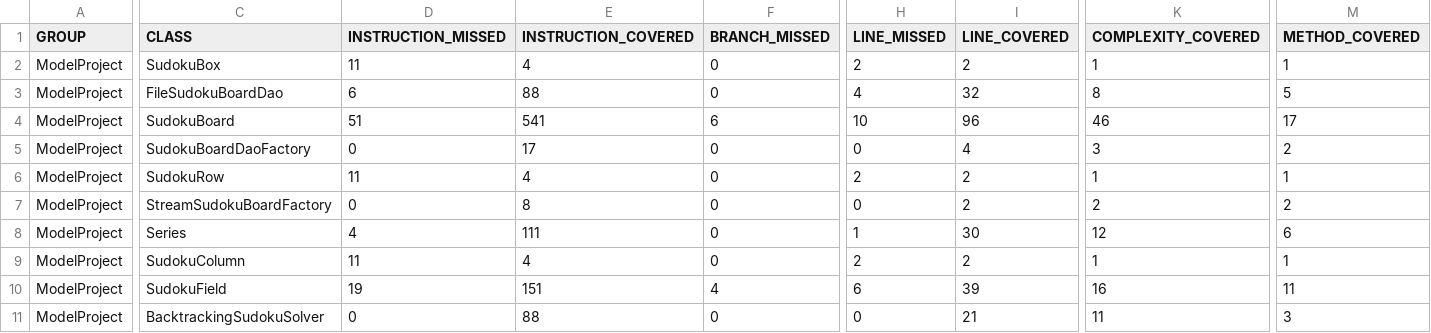
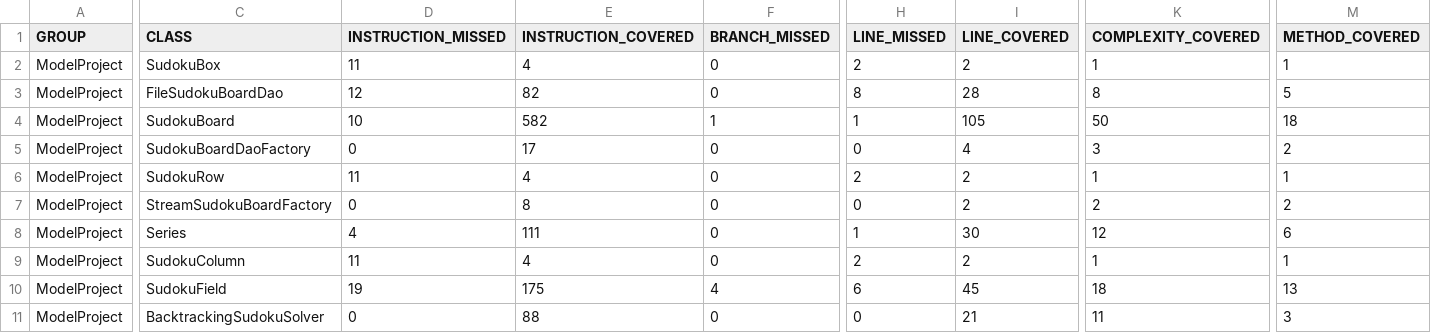
Before and after one commit to maldo31/ProgramowanieKomponentowe, a CSV file: Model/target/site/jacoco/jacoco.csv, drawn as a sheet; only a part is shown, gaps mark what is left out; the diff covers the shown part only; the diff names each change by its address in the sheet, - before the commit and + after, or states it on an @@ line.

```diff
--- a/Model/target/site/jacoco/jacoco.csv
+++ b/Model/target/site/jacoco/jacoco.csv
-D3 (INSTRUCTION_MISSED): 6
+D3 (INSTRUCTION_MISSED): 12
-E3 (INSTRUCTION_COVERED): 88
+E3 (INSTRUCTION_COVERED): 82
-H3 (LINE_MISSED): 4
+H3 (LINE_MISSED): 8
-I3 (LINE_COVERED): 32
+I3 (LINE_COVERED): 28
-D4 (INSTRUCTION_MISSED): 51
+D4 (INSTRUCTION_MISSED): 10
-E4 (INSTRUCTION_COVERED): 541
+E4 (INSTRUCTION_COVERED): 582
-F4 (BRANCH_MISSED): 6
+F4 (BRANCH_MISSED): 1
-H4 (LINE_MISSED): 10
+H4 (LINE_MISSED): 1
-I4 (LINE_COVERED): 96
+I4 (LINE_COVERED): 105
-K4 (COMPLEXITY_COVERED): 46
+K4 (COMPLEXITY_COVERED): 50
-M4 (METHOD_COVERED): 17
+M4 (METHOD_COVERED): 18
-E10 (INSTRUCTION_COVERED): 151
+E10 (INSTRUCTION_COVERED): 175
-I10 (LINE_COVERED): 39
+I10 (LINE_COVERED): 45
-K10 (COMPLEXITY_COVERED): 16
+K10 (COMPLEXITY_COVERED): 18
-M10 (METHOD_COVERED): 11
+M10 (METHOD_COVERED): 13
```
Also changed, not shown: 3 edited cells elsewhere in this file, 38 other files.
